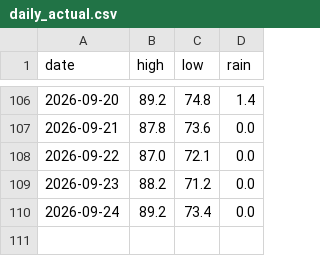
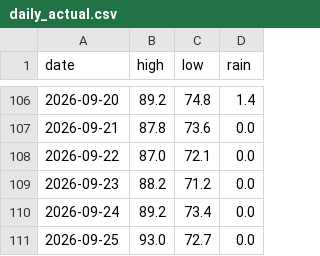
Before and after one commit to alexanderjefferson/taiwan-weather-tracker, a CSV file: data/observations/daily_actual.csv, drawn as a sheet; only a part is shown, gaps mark what is left out.

```diff
--- a/data/observations/daily_actual.csv
+++ b/data/observations/daily_actual.csv
@@ -110 +110,2 @@ date,high,low,rain
 2026-09-24,89.2,73.4,0.0
+2026-09-25,93.0,72.7,0.0
```
Also changed, not shown: data/forecasts/forecasts_master.csv.
